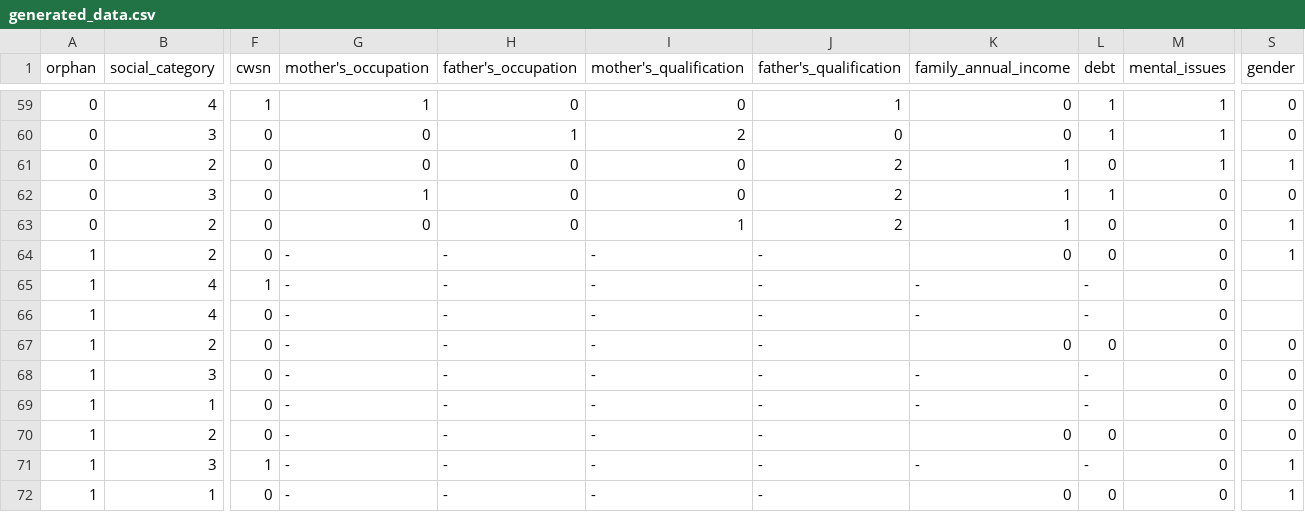
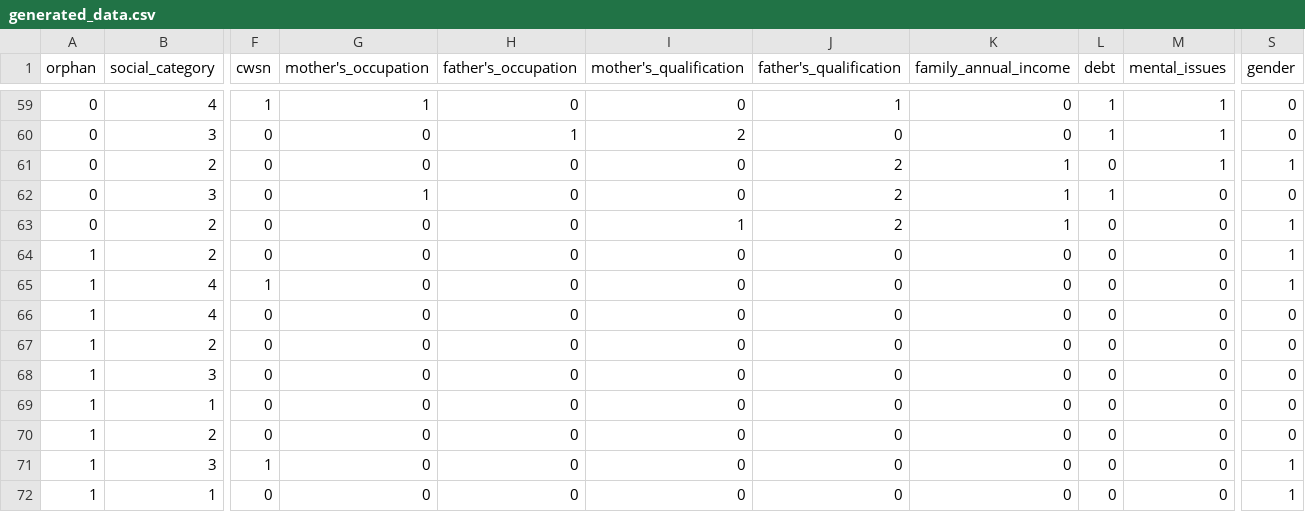
Before and after one commit to ssip-hack/ssip-hack-2022, a CSV file: generated_data/generated_data.csv, drawn as a sheet; only a part is shown, gaps mark what is left out; the diff covers the shown part only; the diff names each change by its address in the sheet, - before the commit and + after, or states it on an @@ line.

Commit message:
plotted graph on generated.csv file

```diff
--- a/generated_data/generated_data.csv
+++ b/generated_data/generated_data.csv
-G64:G72 (mother's_occupation): -
+G64:G72 (mother's_occupation): 0
-H64:H72 (father's_occupation): -
+H64:H72 (father's_occupation): 0
-I64:I72 (mother's_qualification): -
+I64:I72 (mother's_qualification): 0
-J64:J72 (father's_qualification): -
+J64:J72 (father's_qualification): 0
-K65:K66 (family_annual_income): -
+K65:K66 (family_annual_income): 0
-L65:L66 (debt): -
+L65:L66 (debt): 0
-S65 (gender): (empty)
+S65 (gender): 1
-S66 (gender): (empty)
+S66 (gender): 0
-K68:K69 (family_annual_income): -
+K68:K69 (family_annual_income): 0
-L68:L69 (debt): -
+L68:L69 (debt): 0
-K71 (family_annual_income): -
+K71 (family_annual_income): 0
-L71 (debt): -
+L71 (debt): 0
```
Also changed, not shown: 26 edited cells elsewhere in this file, 2 other files.
